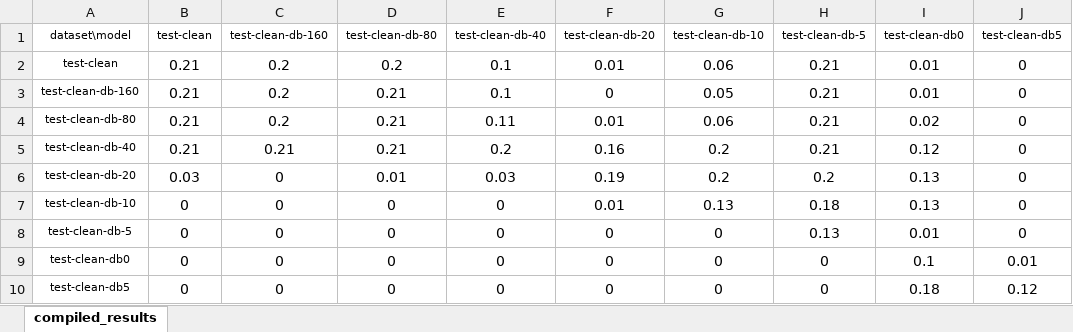
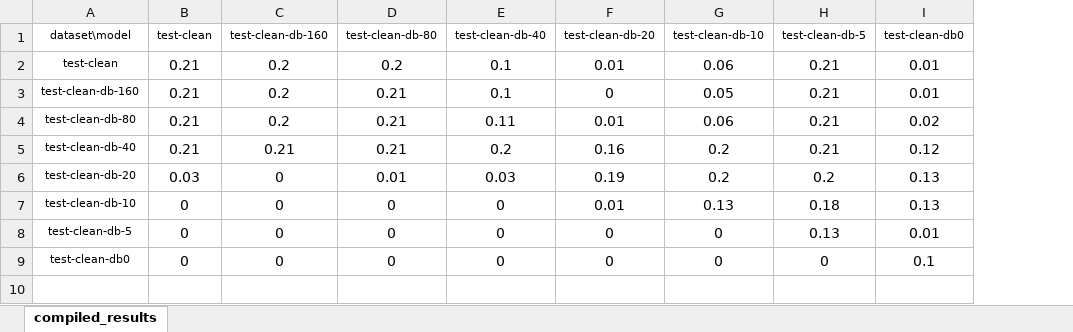
Before and after one commit to dennisgbrown/vocal-activity-detector, an Excel workbook: results/color_chart_pnan.xlsx, sheet compiled_results, drawn as a sheet; values as stored, in another font and other column widths than the file's, no borders; conditional formats not drawn; the diff names each change by its address in the sheet, - before the commit and + after, or states it on an @@ line.

Commit message:
more data

```diff
--- a/results/color_chart_pnan.xlsx (sheet compiled_results)
+++ b/results/color_chart_pnan.xlsx (sheet compiled_results)
-column J (test-clean-db5), rows 2-9: 0 | 0 | 0 | 0 | 0 | 0 | 0 | 0.01
-row 10: test-clean-db5 | 0 | 0 | 0 | 0 | 0 | 0 | 0 | 0.18 | 0.12
```
Also changed, not shown: results/color_chart_acc.xlsx, results/color_chart_pnas.xlsx, 9 other files.
